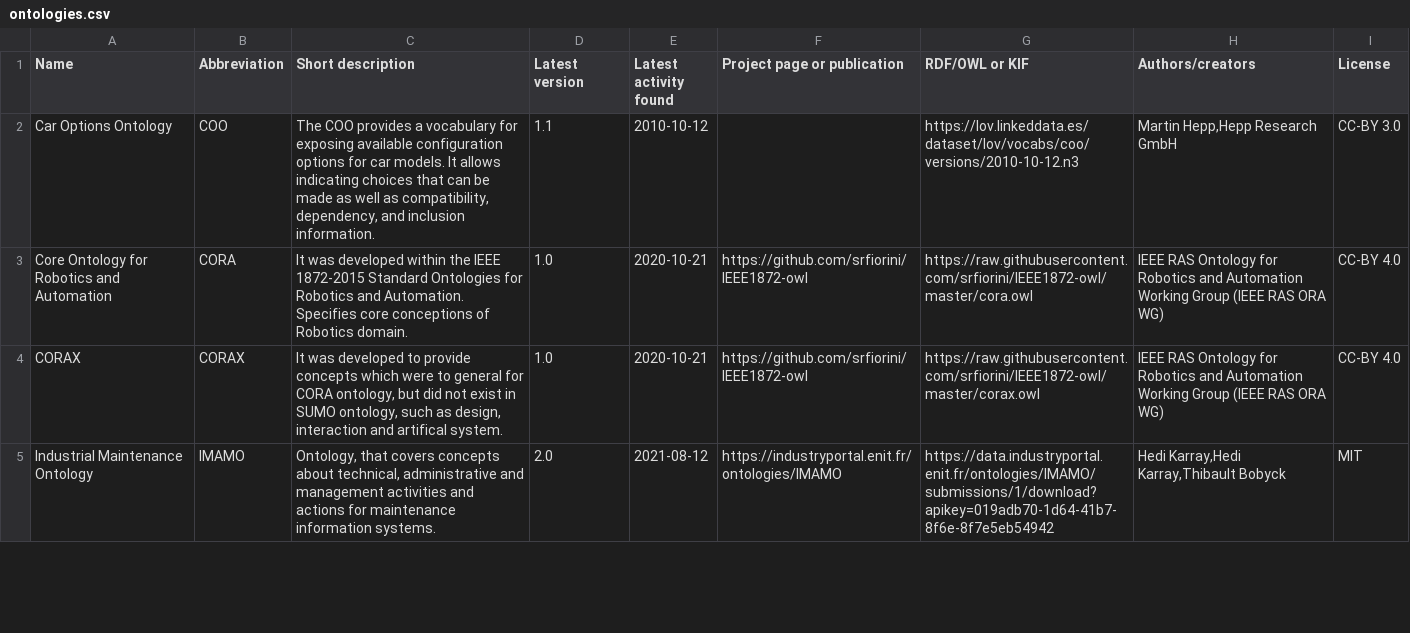
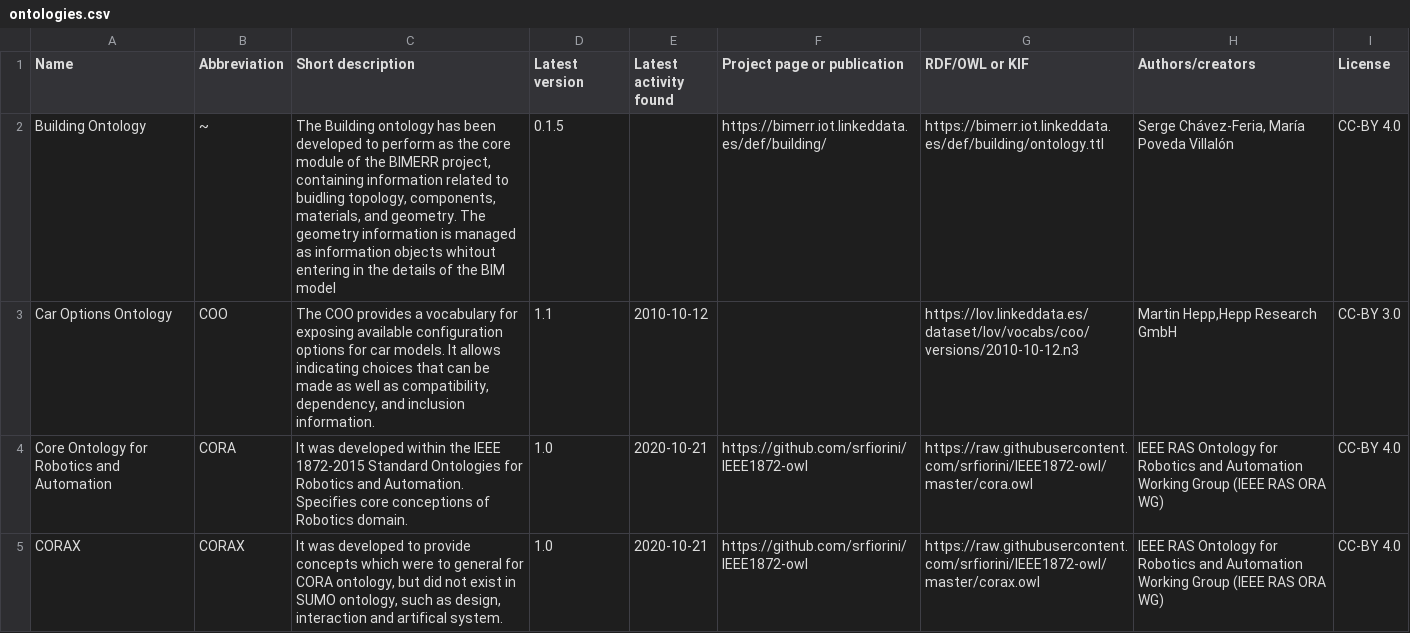
Before and after one commit to k00ni/manufacturing-industry-ontology-list, a CSV file: ontologies.csv, drawn as a sheet; only a part is shown; the shorter side is filled out with more unchanged rows; the diff names each change by its address in the sheet, - before the commit and + after, or states it on an @@ line.

Commit message:
* added entries in csv, README

```diff
--- a/ontologies.csv
+++ b/ontologies.csv
+row 2: Building Ontology | ~ | The Building ontology has been developed to perform as the core module of the BIMERR project, containing information related to buidling topology, components, materials, and geometry. The geometry information is managed as information objects whitout entering in the details of the BIM model | 0.1.5 |  | https://bimerr.iot.linkeddata.es/def/building/ | https://bimerr.iot.linkeddata.es/def/building/ontology.ttl | Serge Chávez-Feria, María Poveda Villalón | CC-BY 4.0
```
Also changed, not shown: 1 other file.
